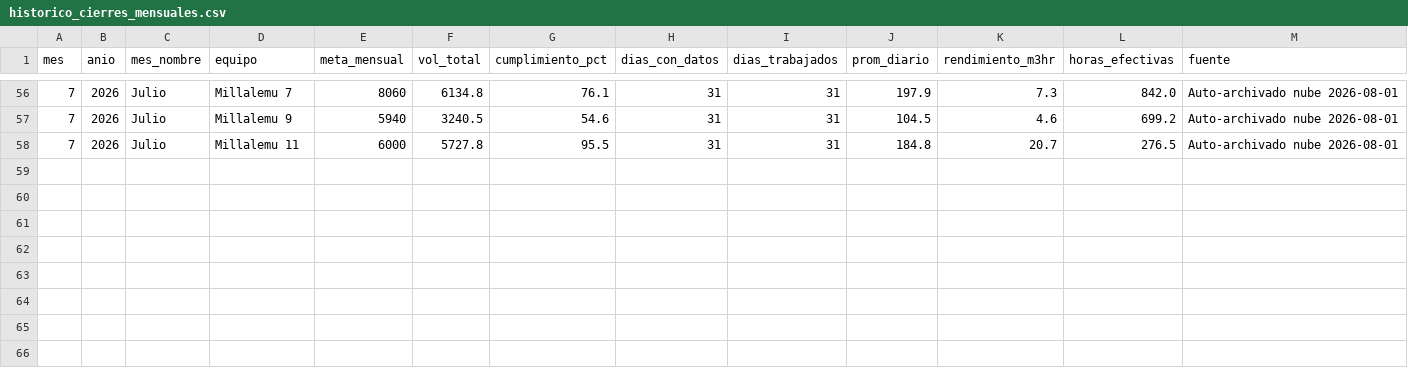
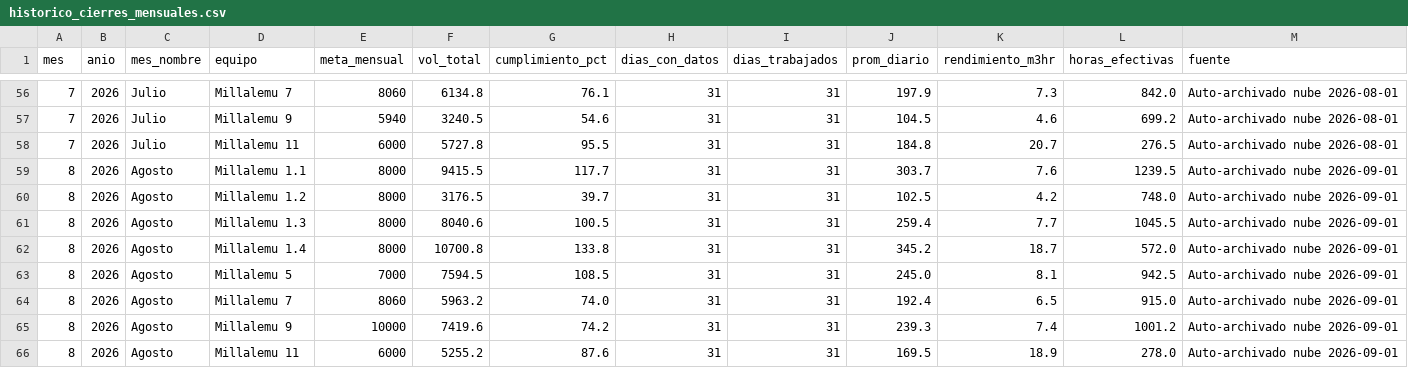
Before and after one commit to cesarg-lab/tito-pipeline-produccion, a CSV file: historico_cierres_mensuales.csv, drawn as a sheet; only a part is shown, gaps mark what is left out.

```diff
--- a/historico_cierres_mensuales.csv
+++ b/historico_cierres_mensuales.csv
@@ -58 +58,9 @@ mes;anio;mes_nombre;equipo;meta_mensual;vol_total;cumplimiento_pct;dias_con_dato
 7;2026;Julio;Millalemu 11;6000;5727.8;95.5;31;31;184.8;20.7;276.5;Auto-archivado nube 2026-08-01
+8;2026;Agosto;Millalemu 1.1;8000;9415.5;117.7;31;31;303.7;7.6;1239.5;Auto-archivado nube 2026-09-01
+8;2026;Agosto;Millalemu 1.2;8000;3176.5;39.7;31;31;102.5;4.2;748.0;Auto-archivado nube 2026-09-01
+8;2026;Agosto;Millalemu 1.3;8000;8040.6;100.5;31;31;259.4;7.7;1045.5;Auto-archivado nube 2026-09-01
+8;2026;Agosto;Millalemu 1.4;8000;10700.8;133.8;31;31;345.2;18.7;572.0;Auto-archivado nube 2026-09-01
+8;2026;Agosto;Millalemu 5;7000;7594.5;108.5;31;31;245.0;8.1;942.5;Auto-archivado nube 2026-09-01
+8;2026;Agosto;Millalemu 7;8060;5963.2;74.0;31;31;192.4;6.5;915.0;Auto-archivado nube 2026-09-01
+8;2026;Agosto;Millalemu 9;10000;7419.6;74.2;31;31;239.3;7.4;1001.2;Auto-archivado nube 2026-09-01
+8;2026;Agosto;Millalemu 11;6000;5255.2;87.6;31;31;169.5;18.9;278.0;Auto-archivado nube 2026-09-01
```
Also changed, not shown: historico_tm_mensual.csv, 1 other file.
